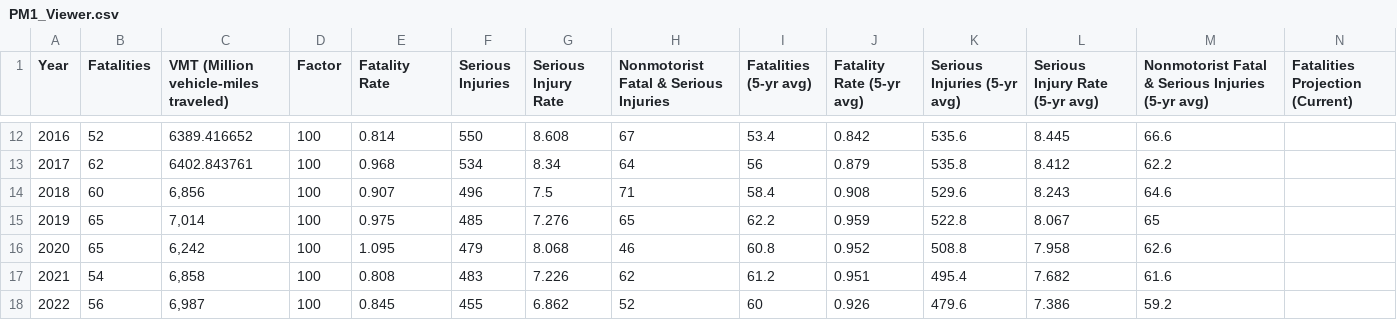
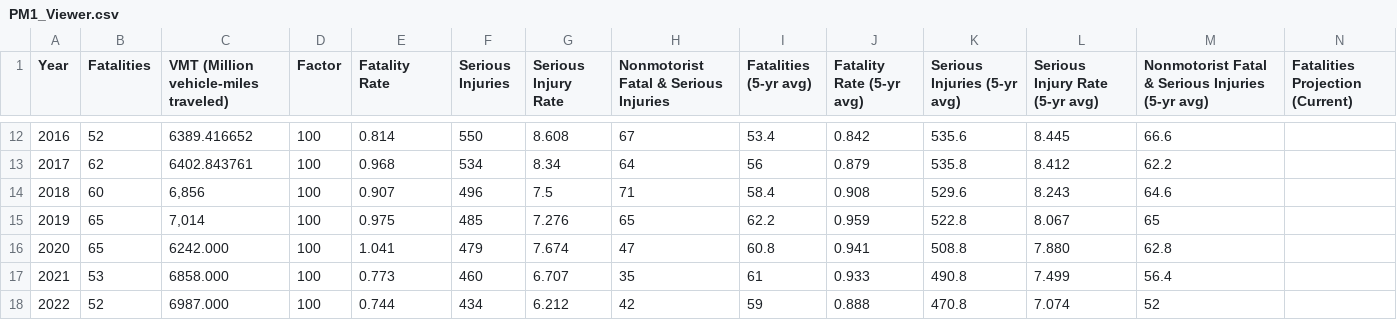
Before and after one commit to mapacog/PM1_Charts, a CSV file: NMST_guage/PM1_Viewer.csv, drawn as a sheet; only a part is shown, gaps mark what is left out; the diff covers the shown part only; the diff names each change by its address in the sheet, - before the commit and + after, or states it on an @@ line.

Commit message:
2023 & 2024 Data Updated

```diff
--- a/NMST_guage/PM1_Viewer.csv
+++ b/NMST_guage/PM1_Viewer.csv
-C16: 6,242
+C16: 6242.000
-E16 (Fatality Rate): 1.095
+E16 (Fatality Rate): 1.041
-G16 (Serious Injury Rate): 8.068
+G16 (Serious Injury Rate): 7.674
-H16: 46
+H16: 47
-J16 (Fatality Rate (5-yr avg)): 0.952
+J16 (Fatality Rate (5-yr avg)): 0.941
-L16 (Serious Injury Rate (5-yr avg)): 7.958
+L16 (Serious Injury Rate (5-yr avg)): 7.880
-M16: 62.6
+M16: 62.8
-B17 (Fatalities): 54
+B17 (Fatalities): 53
-C17: 6,858
+C17: 6858.000
-E17 (Fatality Rate): 0.808
+E17 (Fatality Rate): 0.773
-F17 (Serious Injuries): 483
+F17 (Serious Injuries): 460
-G17 (Serious Injury Rate): 7.226
+G17 (Serious Injury Rate): 6.707
-H17: 62
+H17: 35
-I17 (Fatalities (5-yr avg)): 61.2
+I17 (Fatalities (5-yr avg)): 61
-J17 (Fatality Rate (5-yr avg)): 0.951
+J17 (Fatality Rate (5-yr avg)): 0.933
-K17 (Serious Injuries (5-yr avg)): 495.4
+K17 (Serious Injuries (5-yr avg)): 490.8
-L17 (Serious Injury Rate (5-yr avg)): 7.682
+L17 (Serious Injury Rate (5-yr avg)): 7.499
-M17: 61.6
+M17: 56.4
-B18 (Fatalities): 56
+B18 (Fatalities): 52
-C18: 6,987
+C18: 6987.000
-E18 (Fatality Rate): 0.845
+E18 (Fatality Rate): 0.744
-F18 (Serious Injuries): 455
+F18 (Serious Injuries): 434
-G18 (Serious Injury Rate): 6.862
+G18 (Serious Injury Rate): 6.212
-H18: 52
+H18: 42
-I18 (Fatalities (5-yr avg)): 60
+I18 (Fatalities (5-yr avg)): 59
-J18 (Fatality Rate (5-yr avg)): 0.926
+J18 (Fatality Rate (5-yr avg)): 0.888
-K18 (Serious Injuries (5-yr avg)): 479.6
+K18 (Serious Injuries (5-yr avg)): 470.8
-L18 (Serious Injury Rate (5-yr avg)): 7.386
+L18 (Serious Injury Rate (5-yr avg)): 7.074
-M18: 59.2
+M18: 52
```
Also changed, not shown: 21 edited cells elsewhere in this file, PM1_performancetargets/PM1_Viewer.csv, PM1_performancetracking/PM1_Viewer.csv, 8 other files.
